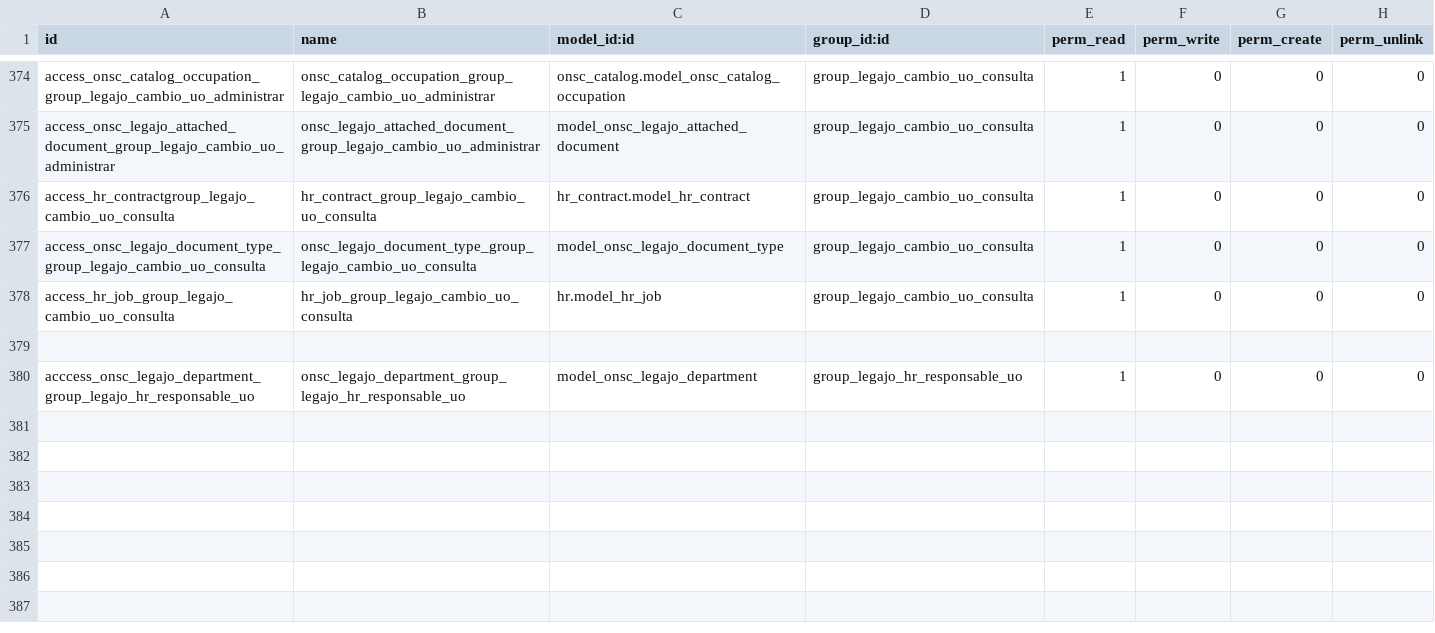
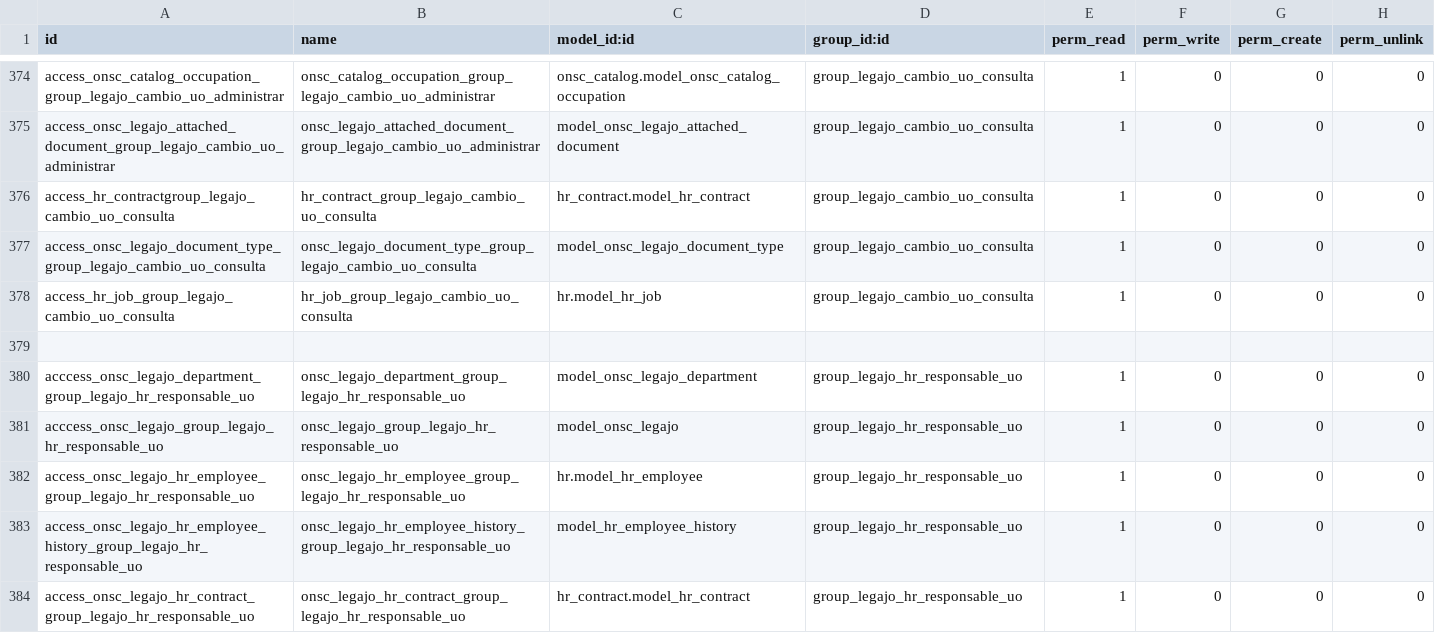
Before and after one commit to AtelUruguay/ONSC, a CSV file: onsc_legajo/security/ir.model.access.csv, drawn as a sheet; only a part is shown, gaps mark what is left out; the diff names each change by its address in the sheet, - before the commit and + after, or states it on an @@ line.

Commit message:
[ADD][DESEMPENO] Consulta de Legajo - UO

```diff
--- a/onsc_legajo/security/ir.model.access.csv
+++ b/onsc_legajo/security/ir.model.access.csv
+row 381: acccess_onsc_legajo_group_legajo_hr_responsable_uo | onsc_legajo_group_legajo_hr_responsable_uo | model_onsc_legajo | group_legajo_hr_responsable_uo | 1 | 0 | 0 | 0
+row 382: access_onsc_legajo_hr_employee_group_legajo_hr_responsable_uo | onsc_legajo_hr_employee_group_legajo_hr_responsable_uo | hr.model_hr_employee | group_legajo_hr_responsable_uo | 1 | 0 | 0 | 0
+row 383: access_onsc_legajo_hr_employee_history_group_legajo_hr_responsable_uo | onsc_legajo_hr_employee_history_group_legajo_hr_responsable_uo | model_hr_employee_history | group_legajo_hr_responsable_uo | 1 | 0 | 0 | 0
+row 384: access_onsc_legajo_hr_contract_group_legajo_hr_responsable_uo | onsc_legajo_hr_contract_group_legajo_hr_responsable_uo | hr_contract.model_hr_contract | group_legajo_hr_responsable_uo | 1 | 0 | 0 | 0
```
Also changed, not shown: 7 other files.
